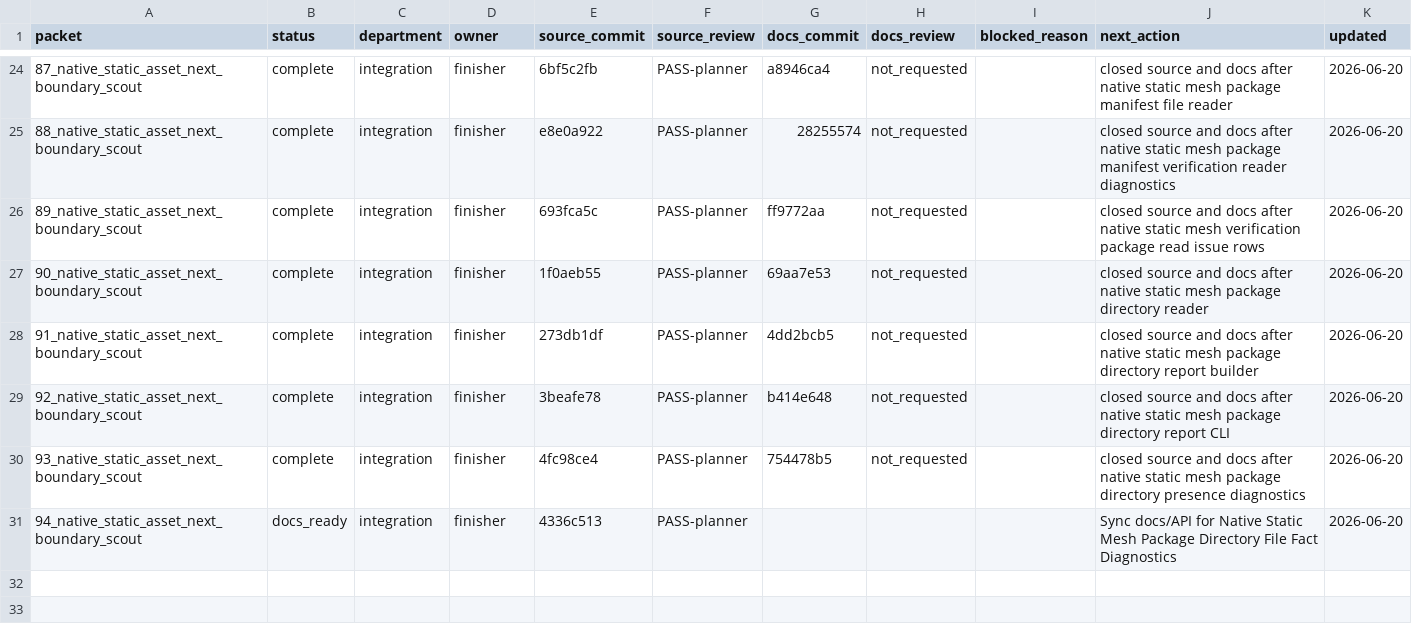
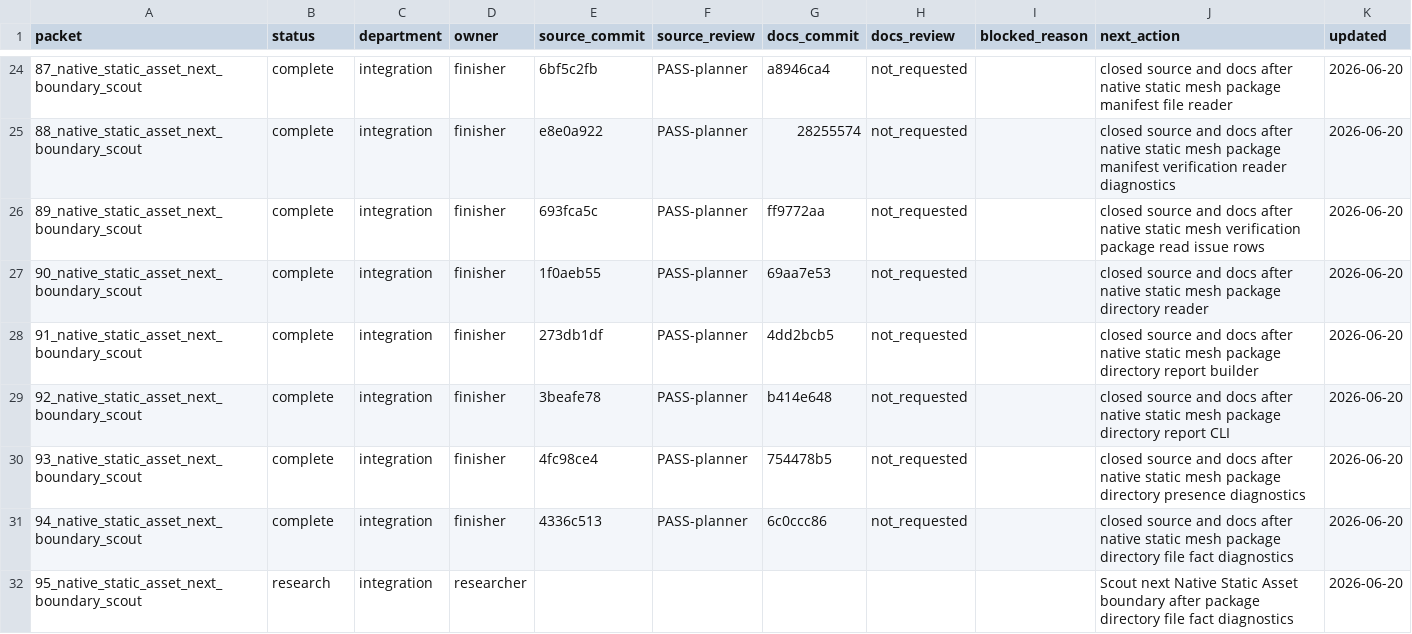
Before and after one commit to KOGA-ryu/iggy, a TSV file: engine/research/departments/integration/spark_dispatch_ledger.tsv, drawn as a sheet; only a part is shown, gaps mark what is left out.

Commit message:
Close static mesh package file facts packet

```diff
--- a/engine/research/departments/integration/spark_dispatch_ledger.tsv
+++ b/engine/research/departments/integration/spark_dispatch_ledger.tsv
@@ -30,2 +30,3 @@ packet	status	department	owner	source_commit	source_review	docs_commit	docs_revi
 93_native_static_asset_next_boundary_scout	complete	integration	finisher	4fc98ce4	PASS-planner	754478b5	not_requested		closed source and docs after native static mesh package directory presence diagnostics	2026-06-20
-94_native_static_asset_next_boundary_scout	docs_ready	integration	finisher	4336c513	PASS-planner				Sync docs/API for Native Static Mesh Package Directory File Fact Diagnostics	2026-06-20
+94_native_static_asset_next_boundary_scout	complete	integration	finisher	4336c513	PASS-planner	6c0ccc86	not_requested		closed source and docs after native static mesh package directory file fact diagnostics	2026-06-20
+95_native_static_asset_next_boundary_scout	research	integration	researcher						Scout next Native Static Asset boundary after package directory file fact diagnostics	2026-06-20
```
